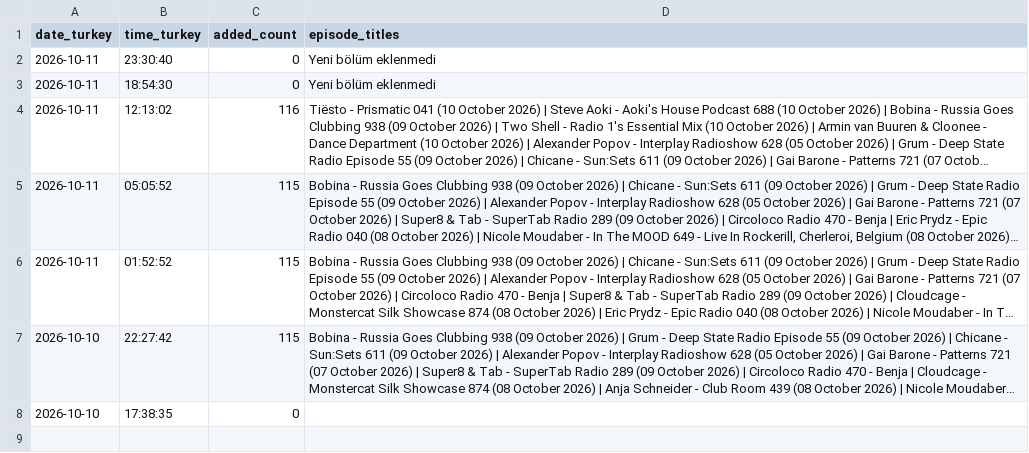
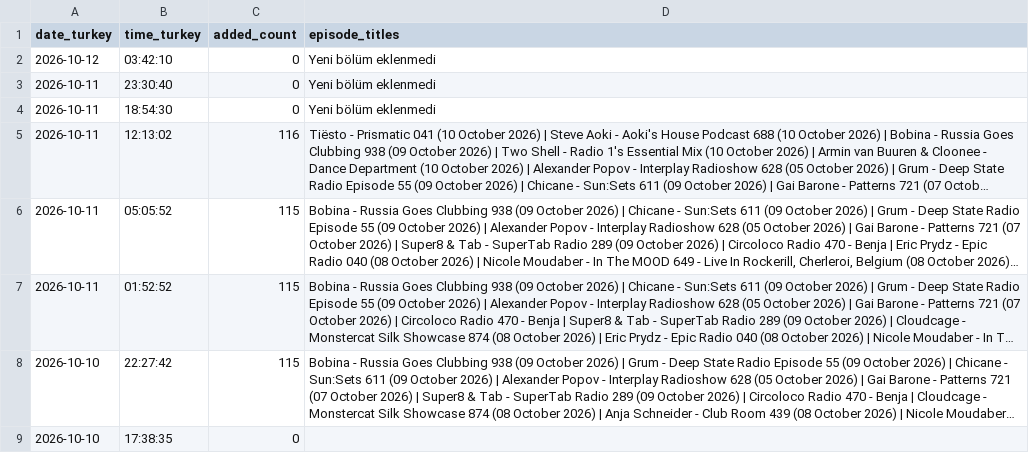
Before and after one commit to kuafor41/globaldjmix-podcast, a CSV file: data/hourly-success-report.csv, drawn as a sheet; long unchanged cells end in …; the diff names each change by its address in the sheet, - before the commit and + after, or states it on an @@ line.

```diff
--- a/data/hourly-success-report.csv
+++ b/data/hourly-success-report.csv
+row 2: 2026-10-12 | 03:42:10 | 0 | Yeni bölüm eklenmedi
```
Also changed, not shown: 2 other files.
